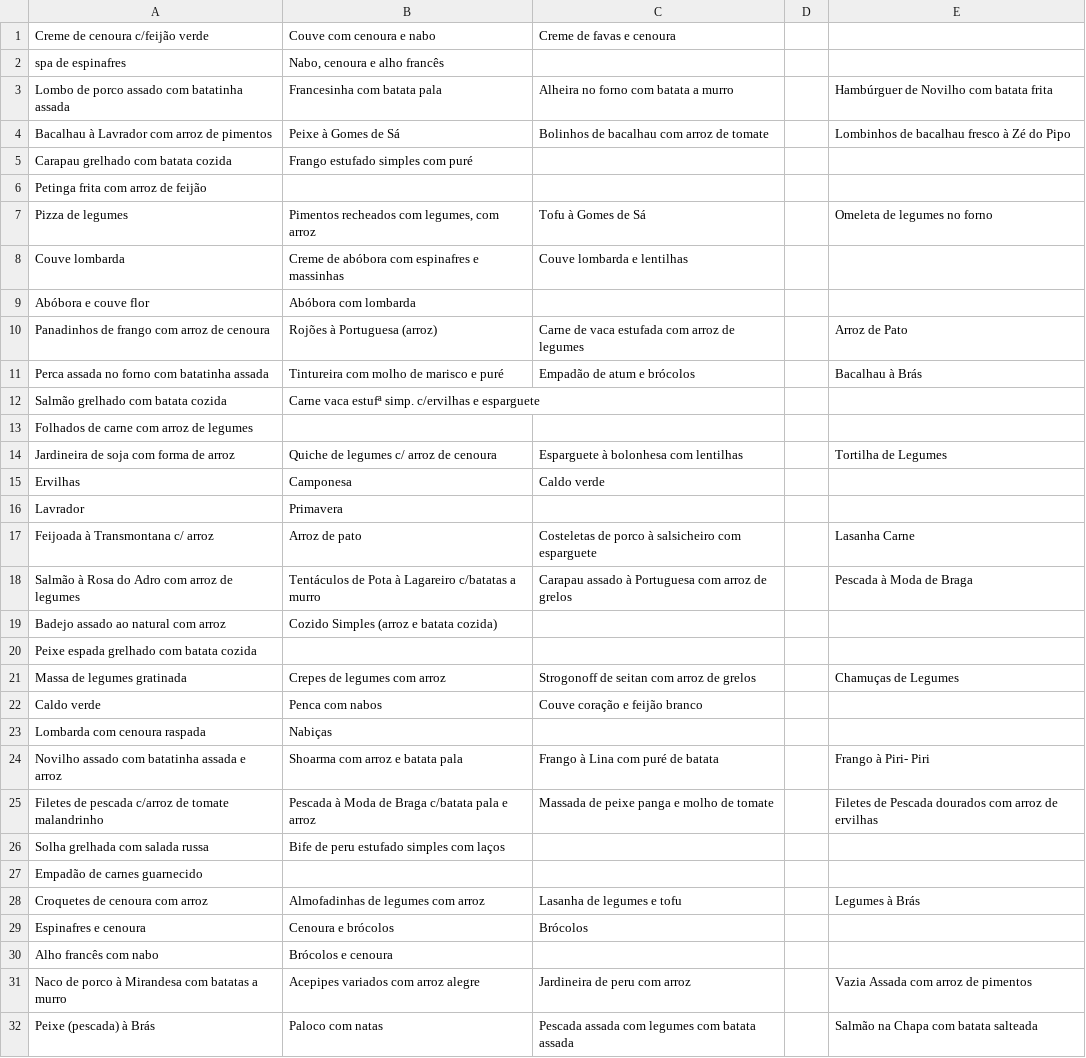
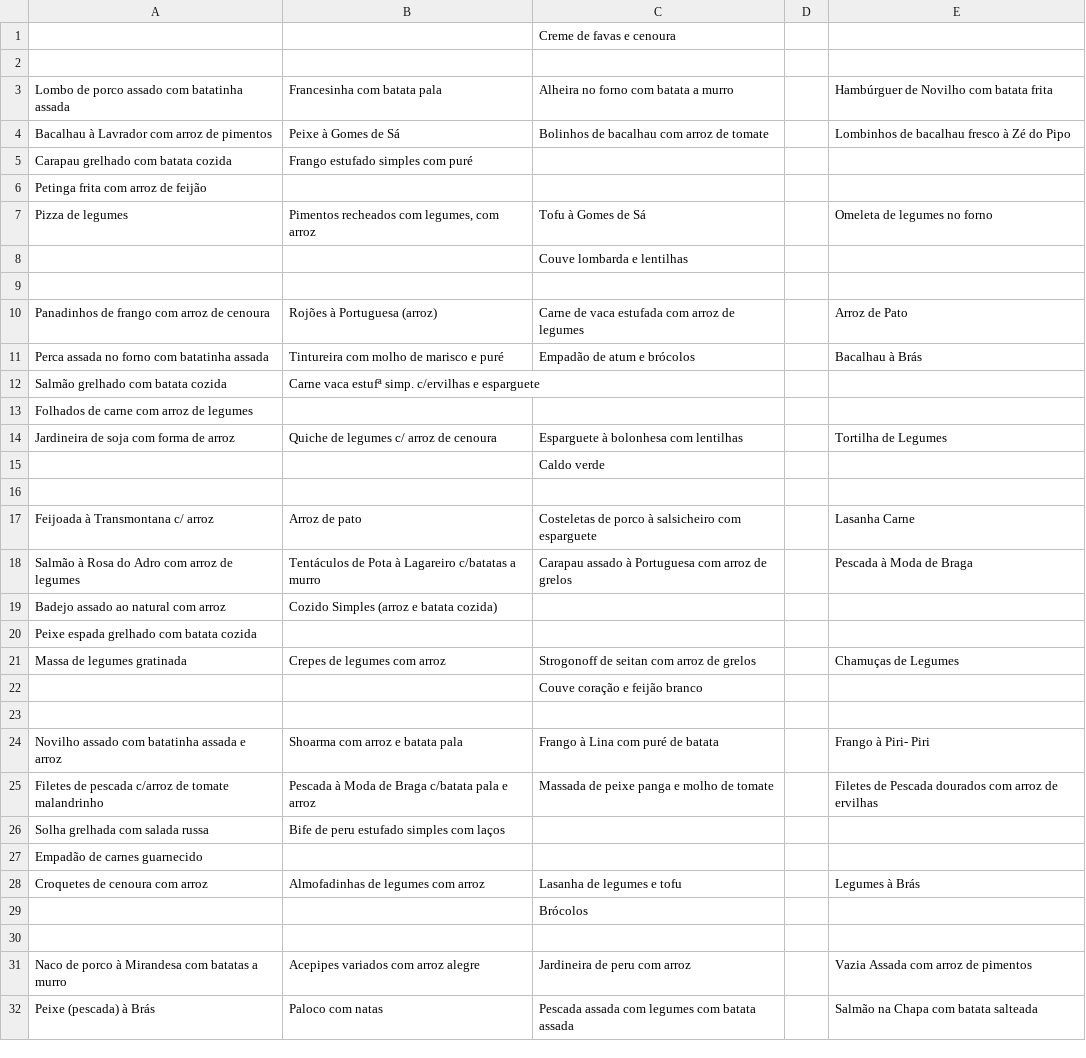
Before and after one commit to henriquetguedes/comidaFMUP, a CSV file: json_generator/output_t.csv, drawn as a sheet; only a part is shown; removed rows and columns are numbered as before the commit, all else as after; the diff covers the shown part only; the diff names each change by its address in the sheet, - before the commit and + after, or states it on an @@ line.

```diff
--- a/json_generator/output_t.csv
+++ b/json_generator/output_t.csv
-row 1: Creme de cenoura c/feijão verde | Couve com cenoura e nabo | Creme de favas e cenoura
+row 1:  |  | Creme de favas e cenoura
-row 2: spa de espinafres | Nabo, cenoura e alho francês
+row 2: (empty)
-row 8: Couve lombarda | Creme de abóbora com espinafres e massinhas | Couve lombarda e lentilhas
+row 8:  |  | Couve lombarda e lentilhas
-row 9: Abóbora e couve flor | Abóbora com lombarda
+row 9: (empty)
-row 15: Ervilhas | Camponesa | Caldo verde
+row 15:  |  | Caldo verde
-row 16: Lavrador | Primavera
+row 16: (empty)
-row 22: Caldo verde | Penca com nabos | Couve coração e feijão branco
+row 22:  |  | Couve coração e feijão branco
-row 23: Lombarda com cenoura raspada | Nabiças
+row 23: (empty)
-row 29: Espinafres e cenoura | Cenoura e brócolos | Brócolos
+row 29:  |  | Brócolos
-row 30: Alho francês com nabo | Brócolos e cenoura
+row 30: (empty)
```
Also changed, not shown: 8 edited cells elsewhere in this file, 1 other file.
